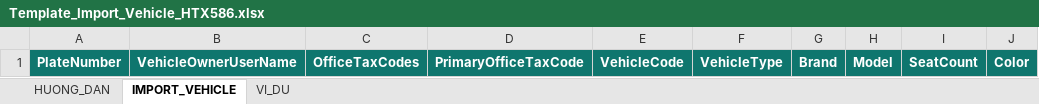
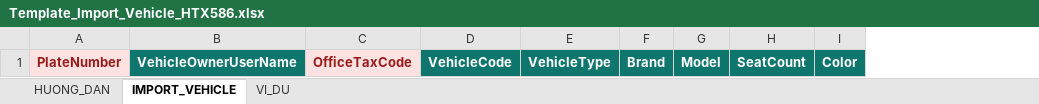
Before and after one commit to liuvt/htx586v1.3, an Excel workbook: src/HTX586CONTRACT.Web/wwwroot/templates/Template_Import_Vehicle_HTX586.xlsx, sheet IMPORT_VEHICLE, drawn as a sheet; only a part is shown; values as stored, in another font and other column widths than the file's, no borders; removed rows and columns are numbered as before the commit, all else as after; the diff names each change by its address in the sheet, - before the commit and + after, or states it on an @@ line.

```diff
--- a/src/HTX586CONTRACT.Web/wwwroot/templates/Template_Import_Vehicle_HTX586.xlsx (sheet IMPORT_VEHICLE)
+++ b/src/HTX586CONTRACT.Web/wwwroot/templates/Template_Import_Vehicle_HTX586.xlsx (sheet IMPORT_VEHICLE)
-column C, row 1: OfficeTaxCodes
-column D, row 1: PrimaryOfficeTaxCode
+column C, row 1: OfficeTaxCode
@@ A1 fill: #0F766E → #FEE2E2, text colour: #FFFFFF → #991B1B @@
```
Also changed, not shown: sheet VI_DU, sheet HUONG_DAN, 48 other files.
